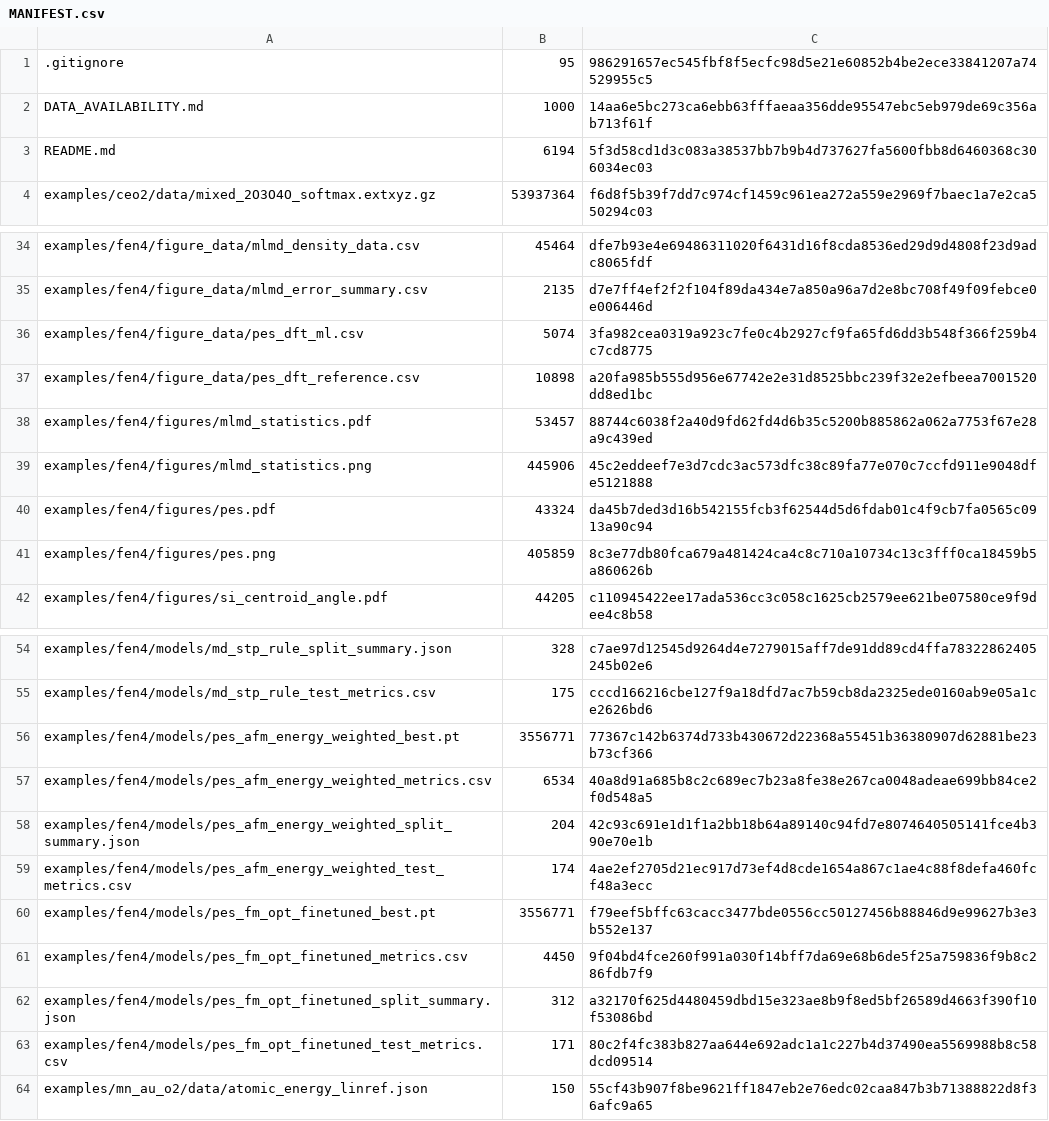
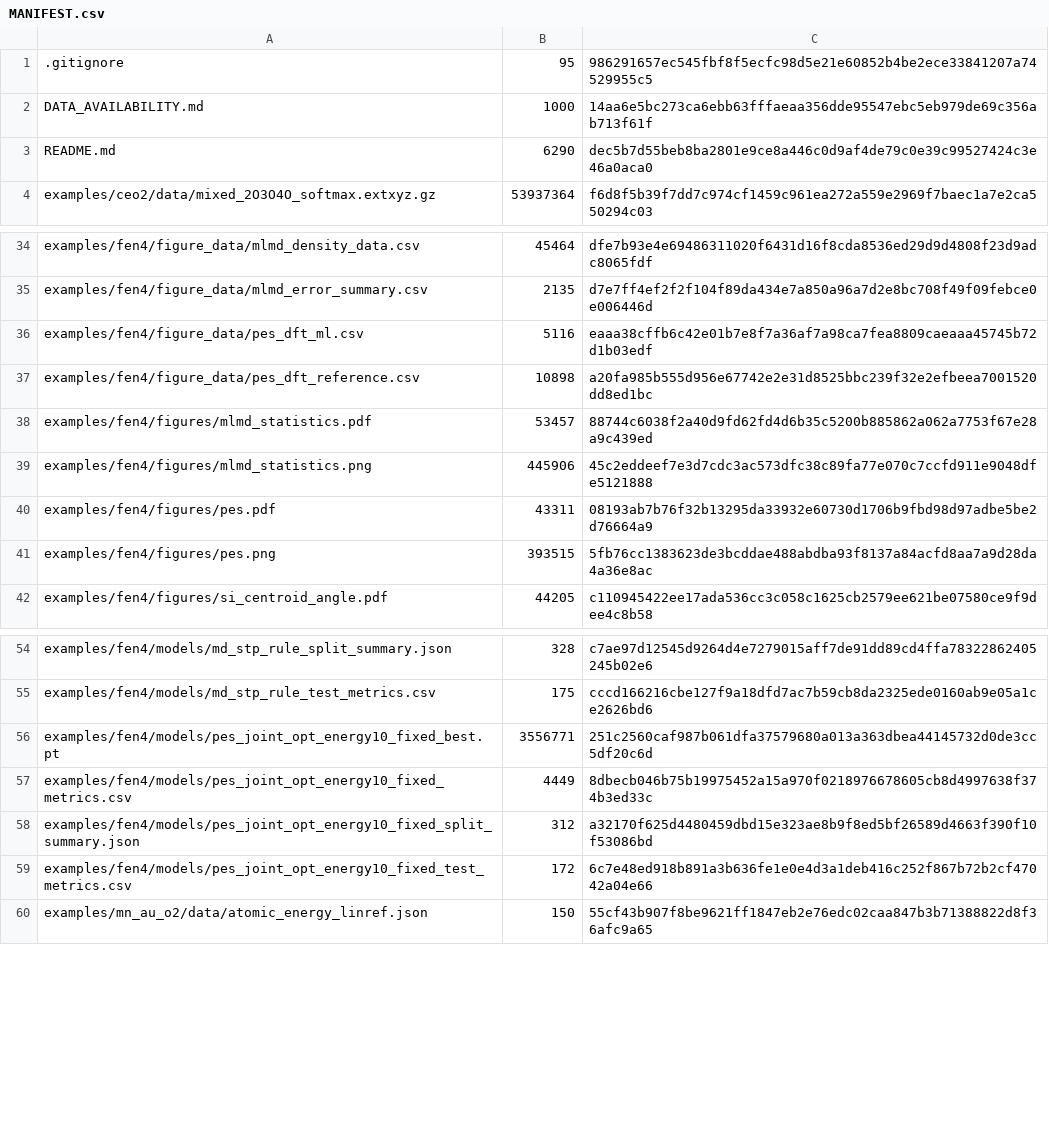
Before and after one commit to hongmoxian/mace_film, a CSV file: MANIFEST.csv, drawn as a sheet; only a part is shown, gaps mark what is left out; the diff covers the shown part only.

```diff
--- a/MANIFEST.csv
+++ b/MANIFEST.csv
@@ -2,3 +2,3 @@
 DATA_AVAILABILITY.md,1000,14aa6e5bc273ca6ebb63fffaeaa356dde95547ebc5eb979de69c356ab713f61f
-README.md,6194,5f3d58cd1d3c083a38537bb7b9b4d737627fa5600fbb8d6460368c306034ec03
+README.md,6290,dec5b7d55beb8ba2801e9ce8a446c0d9af4de79c0e39c99527424c3e46a0aca0
 examples/ceo2/data/mixed_2O3O4O_softmax.extxyz.gz,53937364,f6d8f5b39f7dd7c974cf1459c961ea272a559e2969f7baec1a7e2ca550294c03
@@ -35,3 +35,3 @@ examples/fen4/figure_data/mlmd_density_data.csv,45464,dfe7b93e4e69486311020f6431
 examples/fen4/figure_data/mlmd_error_summary.csv,2135,d7e7ff4ef2f2f104f89da434e7a850a96a7d2e8bc708f49f09febce0e006446d
-examples/fen4/figure_data/pes_dft_ml.csv,5074,3fa982cea0319a923c7fe0c4b2927cf9fa65fd6dd3b548f366f259b4c7cd8775
+examples/fen4/figure_data/pes_dft_ml.csv,5116,eaaa38cffb6c42e01b7e8f7a36af7a98ca7fea8809caeaaa45745b72d1b03edf
 examples/fen4/figure_data/pes_dft_reference.csv,10898,a20fa985b555d956e67742e2e31d8525bbc239f32e2efbeea7001520dd8ed1bc
@@ -39,4 +39,4 @@ examples/fen4/figures/mlmd_statistics.pdf,53457,88744c6038f2a40d9fd62fd4d6b35c52
 examples/fen4/figures/mlmd_statistics.png,445906,45c2eddeef7e3d7cdc3ac573dfc38c89fa77e070c7ccfd911e9048dfe5121888
-examples/fen4/figures/pes.pdf,43324,da45b7ded3d16b542155fcb3f62544d5d6fdab01c4f9cb7fa0565c0913a90c94
-examples/fen4/figures/pes.png,405859,8c3e77db80fca679a481424ca4c8c710a10734c13c3fff0ca18459b5a860626b
+examples/fen4/figures/pes.pdf,43311,08193ab7b76f32b13295da33932e60730d1706b9fbd98d97adbe5be2d76664a9
+examples/fen4/figures/pes.png,393515,5fb76cc1383623de3bcddae488abdba93f8137a84acfd8aa7a9d28da4a36e8ac
 examples/fen4/figures/si_centroid_angle.pdf,44205,c110945422ee17ada536cc3c058c1625cb2579ee621be07580ce9f9dee4c8b58
@@ -55,10 +55,6 @@ examples/fen4/models/md_stp_rule_split_summary.json,328,c7ae97d12545d9264d4e7279
 examples/fen4/models/md_stp_rule_test_metrics.csv,175,cccd166216cbe127f9a18dfd7ac7b59cb8da2325ede0160ab9e05a1ce2626bd6
-examples/fen4/models/pes_afm_energy_weighted_best.pt,3556771,77367c142b6374d733b430672d22368a55451b36380907d62881be23b73cf366
-examples/fen4/models/pes_afm_energy_weighted_metrics.csv,6534,40a8d91a685b8c2c689ec7b23a8fe38e267ca0048adeae699bb84ce2f0d548a5
-examples/fen4/models/pes_afm_energy_weighted_split_summary.json,204,42c93c691e1d1f1a2bb18b64a89140c94fd7e8074640505141fce4b390e70e1b
-examples/fen4/models/pes_afm_energy_weighted_test_metrics.csv,174,4ae2ef2705d21ec917d73ef4d8cde1654a867c1ae4c88f8defa460fcf48a3ecc
-examples/fen4/models/pes_fm_opt_finetuned_best.pt,3556771,f79eef5bffc63cacc3477bde0556cc50127456b88846d9e99627b3e3b552e137
-examples/fen4/models/pes_fm_opt_finetuned_metrics.csv,4450,9f04bd4fce260f991a030f14bff7da69e68b6de5f25a759836f9b8c286fdb7f9
-examples/fen4/models/pes_fm_opt_finetuned_split_summary.json,312,a32170f625d4480459dbd15e323ae8b9f8ed5bf26589d4663f390f10f53086bd
-examples/fen4/models/pes_fm_opt_finetuned_test_metrics.csv,171,80c2f4fc383b827aa644e692adc1a1c227b4d37490ea5569988b8c58dcd09514
+examples/fen4/models/pes_joint_opt_energy10_fixed_best.pt,3556771,251c2560caf987b061dfa37579680a013a363dbea44145732d0de3cc5df20c6d
+examples/fen4/models/pes_joint_opt_energy10_fixed_metrics.csv,4449,8dbecb046b75b19975452a15a970f0218976678605cb8d4997638f374b3ed33c
+examples/fen4/models/pes_joint_opt_energy10_fixed_split_summary.json,312,a32170f625d4480459dbd15e323ae8b9f8ed5bf26589d4663f390f10f53086bd
+examples/fen4/models/pes_joint_opt_energy10_fixed_test_metrics.csv,172,6c7e48ed918b891a3b636fe1e0e4d3a1deb416c252f867b72b2cf47042a04e66
 examples/mn_au_o2/data/atomic_energy_linref.json,150,55cf43b907f8be9621ff1847eb2e76edc02caa847b3b71388822d8f36afc9a65
```
Also changed, not shown: 22 added rows elsewhere in this file, examples/fen4/figure_data/pes_dft_ml.csv, 14 other files.
